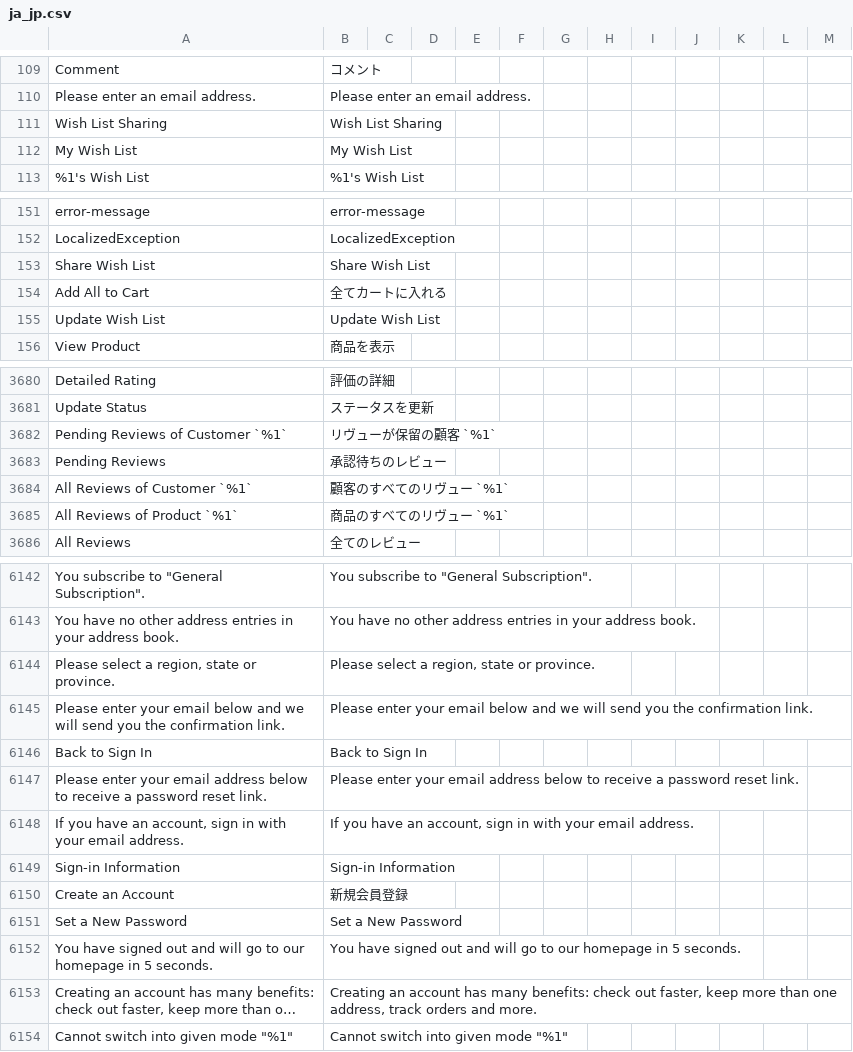
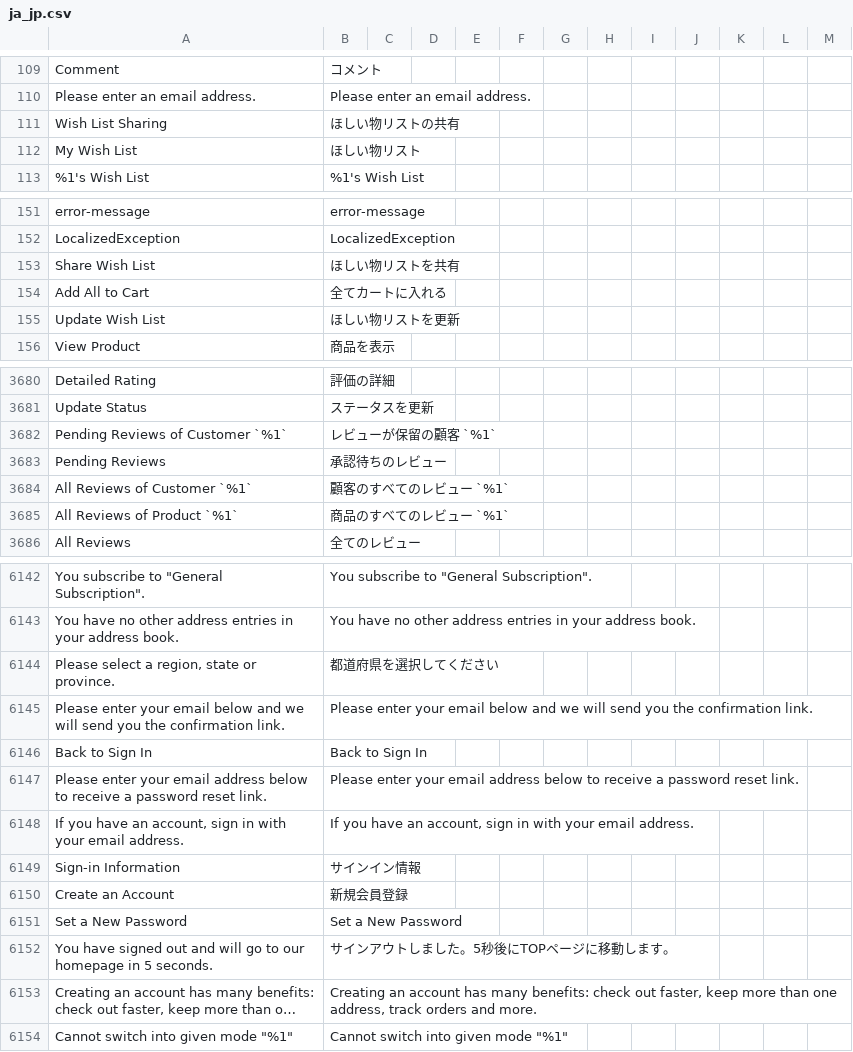
Before and after one commit to nakanek/m2-japaneselocale, a CSV file: ja_jp.csv, drawn as a sheet; only a part is shown, gaps mark what is left out; long unchanged cells end in …; the diff covers the shown part only; the diff names each change by its address in the sheet, - before the commit and + after, or states it on an @@ line.

```diff
--- a/ja_jp.csv
+++ b/ja_jp.csv
-B111: Wish List Sharing
+B111: ほしい物リストの共有
-B112: My Wish List
+B112: ほしい物リスト
-B153: Share Wish List
+B153: ほしい物リストを共有
-B155: Update Wish List
+B155: ほしい物リストを更新
-B3682: リヴューが保留の顧客 `%1`
+B3682: レビューが保留の顧客 `%1`
-B3684: 顧客のすべてのリヴュー `%1`
+B3684: 顧客のすべてのレビュー `%1`
-B3685: 商品のすべてのリヴュー `%1`
+B3685: 商品のすべてのレビュー `%1`
-B6144: Please select a region, state or province.
+B6144: 都道府県を選択してください
-B6149: Sign-in Information
+B6149: サインイン情報
-B6152: You have signed out and will go to our homepage in 5 seconds.
+B6152: サインアウトしました。5秒後にTOPページに移動します。
```
Also changed, not shown: 38 edited cells elsewhere in this file.
